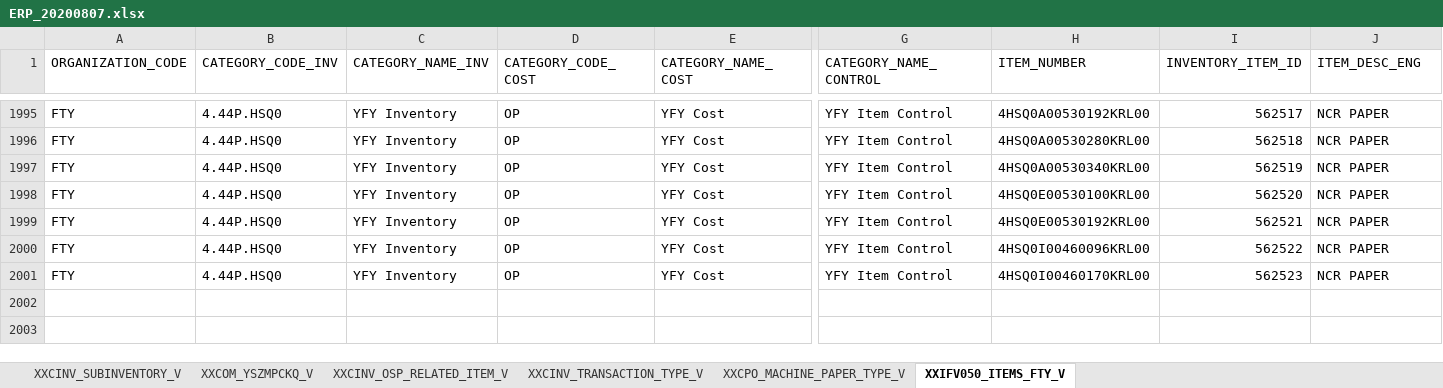
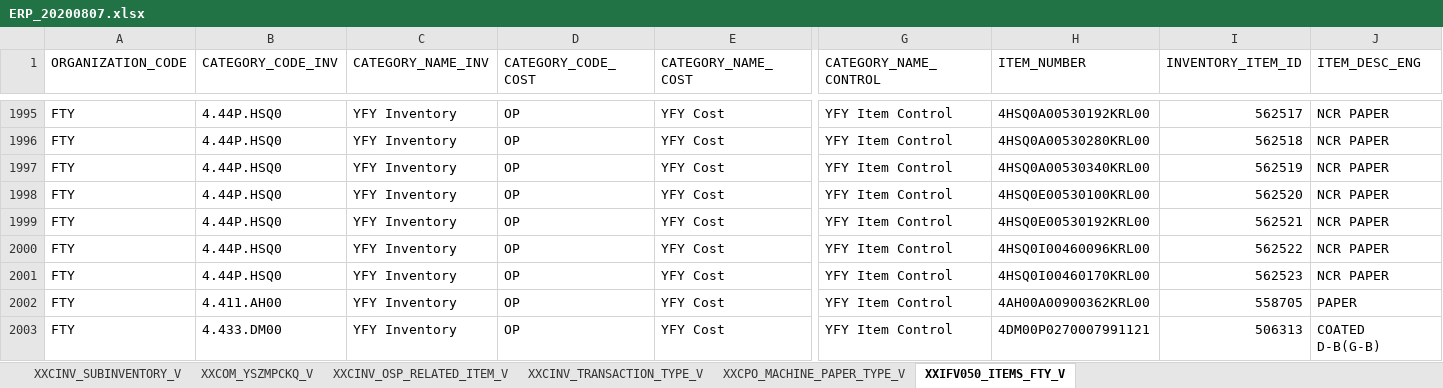
Before and after one commit to and4010/aspnet, an Excel workbook: CHPOUTSRCMES.Web/Data/Excel/ERP_20200807.xlsx, sheet XXIFV050_ITEMS_FTY_V, drawn as a sheet; only a part is shown, gaps mark what is left out; values as stored, in another font and other column widths than the file's, no borders; rows hold the shown columns only; the diff names each change by its address in the sheet, - before the commit and + after, or states it on an @@ line.

```diff
--- a/CHPOUTSRCMES.Web/Data/Excel/ERP_20200807.xlsx (sheet XXIFV050_ITEMS_FTY_V)
+++ b/CHPOUTSRCMES.Web/Data/Excel/ERP_20200807.xlsx (sheet XXIFV050_ITEMS_FTY_V)
+row 2002: FTY | 4.411.AH00 | YFY Inventory | OP | YFY Cost | YFY Item Control | 4AH00A00900362KRL00 | 558705 | PAPER
+row 2003: FTY | 4.433.DM00 | YFY Inventory | OP | YFY Cost | YFY Item Control | 4DM00P0270007991121 | 506313 | COATED D-B(G-B)
```
Also changed, not shown: 8 other files.
